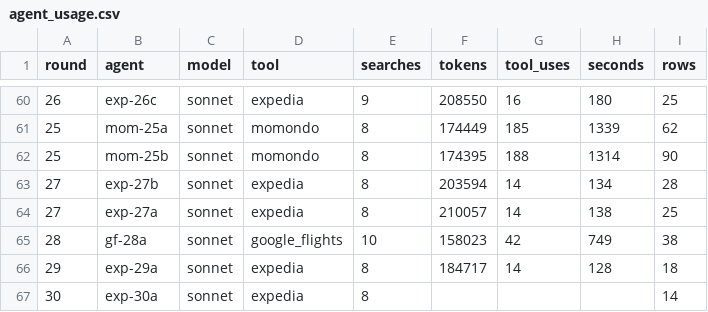
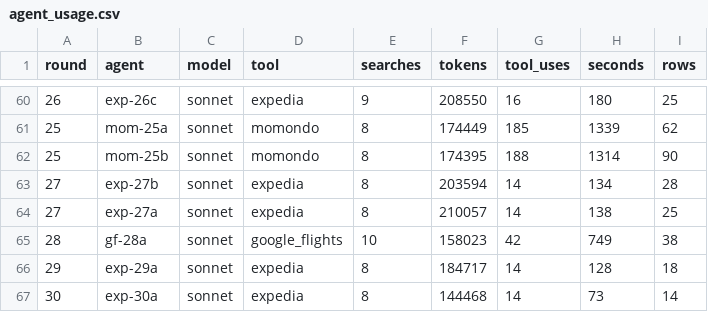
Before and after one commit to Olafcito/latam-trip, a CSV file: data/agent_usage.csv, drawn as a sheet; only a part is shown, gaps mark what is left out.

```diff
--- a/data/agent_usage.csv
+++ b/data/agent_usage.csv
@@ -66,2 +66,2 @@ round,agent,model,tool,searches,tokens,tool_uses,seconds,rows
 29,exp-29a,sonnet,expedia,8,184717,14,128,18
-30,exp-30a,sonnet,expedia,8,,,,14
+30,exp-30a,sonnet,expedia,8,144468,14,73,14
```
Also changed, not shown: data/network/edges.csv, 2 other files.
